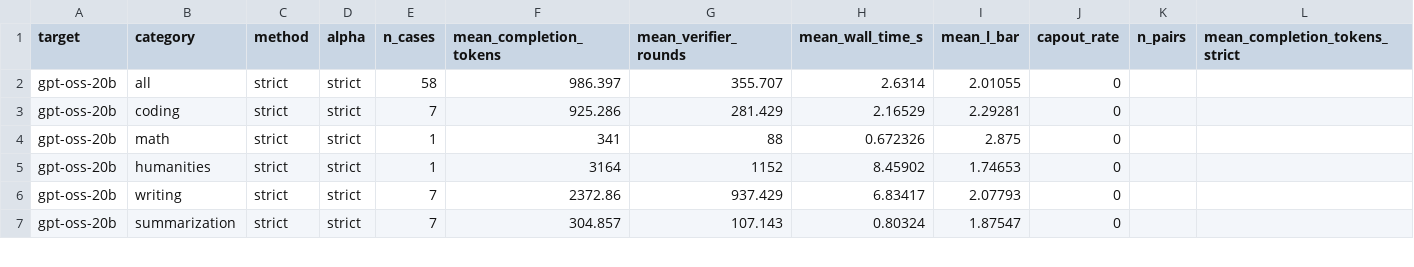
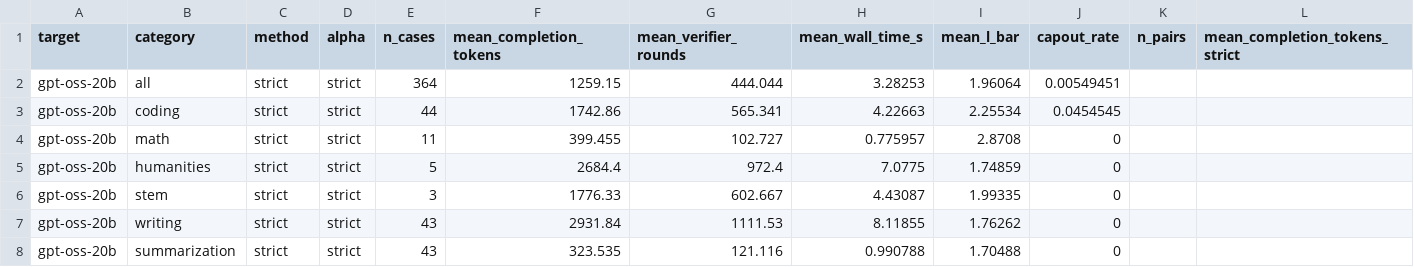
Before and after one commit to billxby/lossy-token-eff, a CSV file: campaign/addendum/tables/speedbench__gpt-oss-20b.csv, drawn as a sheet; only a part is shown; addresses are those after the commit; rows hold the shown columns only; the diff covers the shown part only; the diff names each change by its address in the sheet, - before the commit and + after, or states it on an @@ line.

```diff
--- a/campaign/addendum/tables/speedbench__gpt-oss-20b.csv
+++ b/campaign/addendum/tables/speedbench__gpt-oss-20b.csv
-E2 (n_cases): 58
+E2 (n_cases): 364
-F2 (mean_completion_tokens): 986.397
+F2 (mean_completion_tokens): 1259.15
-G2 (mean_verifier_rounds): 355.707
+G2 (mean_verifier_rounds): 444.044
-H2 (mean_wall_time_s): 2.6314
+H2 (mean_wall_time_s): 3.28253
-I2 (mean_l_bar): 2.01055
+I2 (mean_l_bar): 1.96064
-J2 (capout_rate): 0
+J2 (capout_rate): 0.00549451
-E3 (n_cases): 7
+E3 (n_cases): 44
-F3 (mean_completion_tokens): 925.286
+F3 (mean_completion_tokens): 1742.86
-G3 (mean_verifier_rounds): 281.429
+G3 (mean_verifier_rounds): 565.341
-H3 (mean_wall_time_s): 2.16529
+H3 (mean_wall_time_s): 4.22663
-I3 (mean_l_bar): 2.29281
+I3 (mean_l_bar): 2.25534
-J3 (capout_rate): 0
+J3 (capout_rate): 0.0454545
-E4 (n_cases): 1
+E4 (n_cases): 11
-F4 (mean_completion_tokens): 341
+F4 (mean_completion_tokens): 399.455
-G4 (mean_verifier_rounds): 88
+G4 (mean_verifier_rounds): 102.727
-H4 (mean_wall_time_s): 0.672326
+H4 (mean_wall_time_s): 0.775957
-I4 (mean_l_bar): 2.875
+I4 (mean_l_bar): 2.8708
-E5 (n_cases): 1
+E5 (n_cases): 5
-F5 (mean_completion_tokens): 3164
+F5 (mean_completion_tokens): 2684.4
-G5 (mean_verifier_rounds): 1152
+G5 (mean_verifier_rounds): 972.4
-H5 (mean_wall_time_s): 8.45902
+H5 (mean_wall_time_s): 7.0775
-I5 (mean_l_bar): 1.74653
+I5 (mean_l_bar): 1.74859
+row 6: gpt-oss-20b | stem | strict | strict | 3 | 1776.33 | 602.667 | 4.43087 | 1.99335 | 0
-E7:E8 (n_cases): 7
+E7:E8 (n_cases): 43
-F7 (mean_completion_tokens): 2372.86
+F7 (mean_completion_tokens): 2931.84
-G7 (mean_verifier_rounds): 937.429
+G7 (mean_verifier_rounds): 1111.53
-H7 (mean_wall_time_s): 6.83417
+H7 (mean_wall_time_s): 8.11855
-I7 (mean_l_bar): 2.07793
+I7 (mean_l_bar): 1.76262
-F8 (mean_completion_tokens): 304.857
+F8 (mean_completion_tokens): 323.535
-G8 (mean_verifier_rounds): 107.143
+G8 (mean_verifier_rounds): 121.116
-H8 (mean_wall_time_s): 0.80324
+H8 (mean_wall_time_s): 0.990788
-I8 (mean_l_bar): 1.87547
+I8 (mean_l_bar): 1.70488
```
Also changed, not shown: 25 edited cells elsewhere in this file, campaign/addendum/best_setting.csv, campaign/addendum/seeds/summary.csv, 4 other files.
